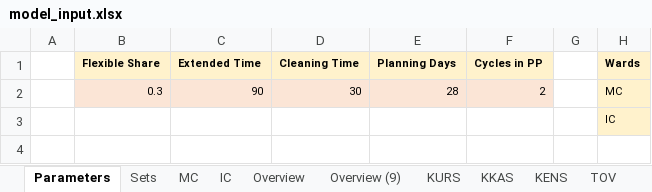
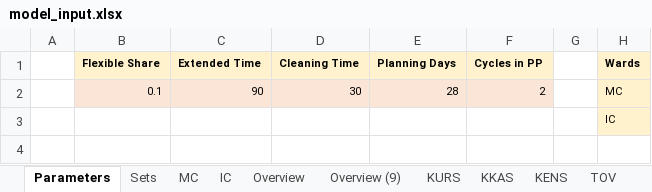
Before and after one commit to KatarinaVdP/master2022, an Excel workbook: Old Model/Input/model_input.xlsx, sheet Parameters, drawn as a sheet; only a part is shown; values as stored, in another font and other column widths than the file's, no borders; the diff names each change by its address in the sheet, - before the commit and + after, or states it on an @@ line.

```diff
--- a/Old Model/Input/model_input.xlsx (sheet Parameters)
+++ b/Old Model/Input/model_input.xlsx (sheet Parameters)
-B2 (Flexible Share): 0.3
+B2 (Flexible Share): 0.1
```
Also changed, not shown: 1 other file.
